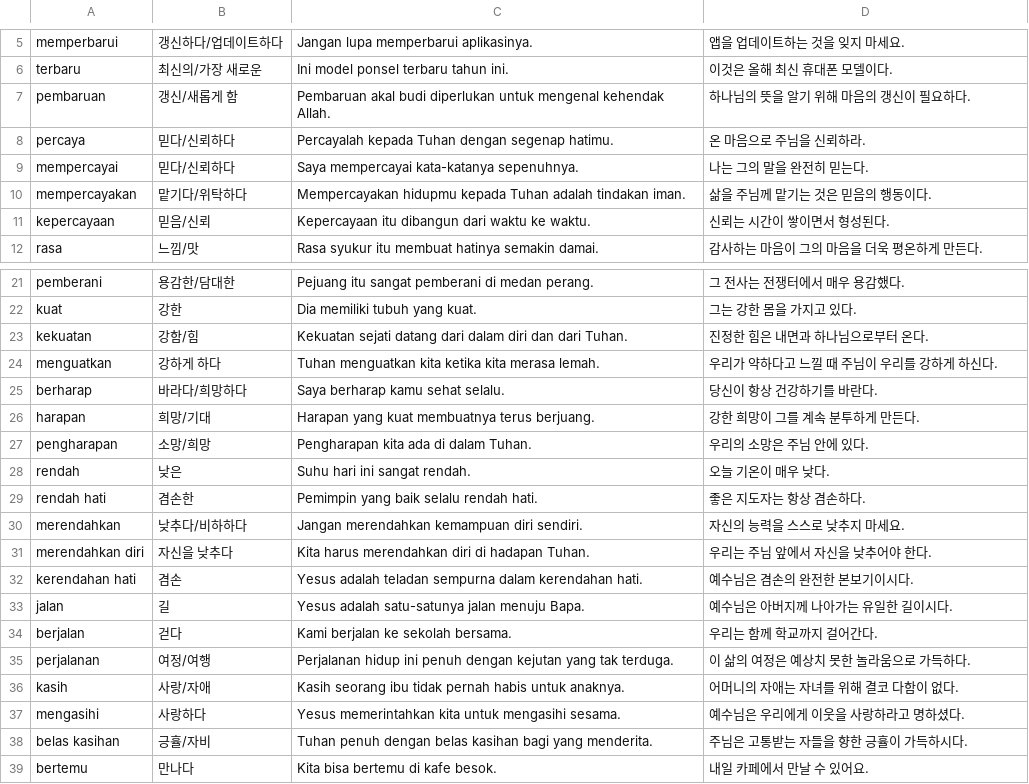
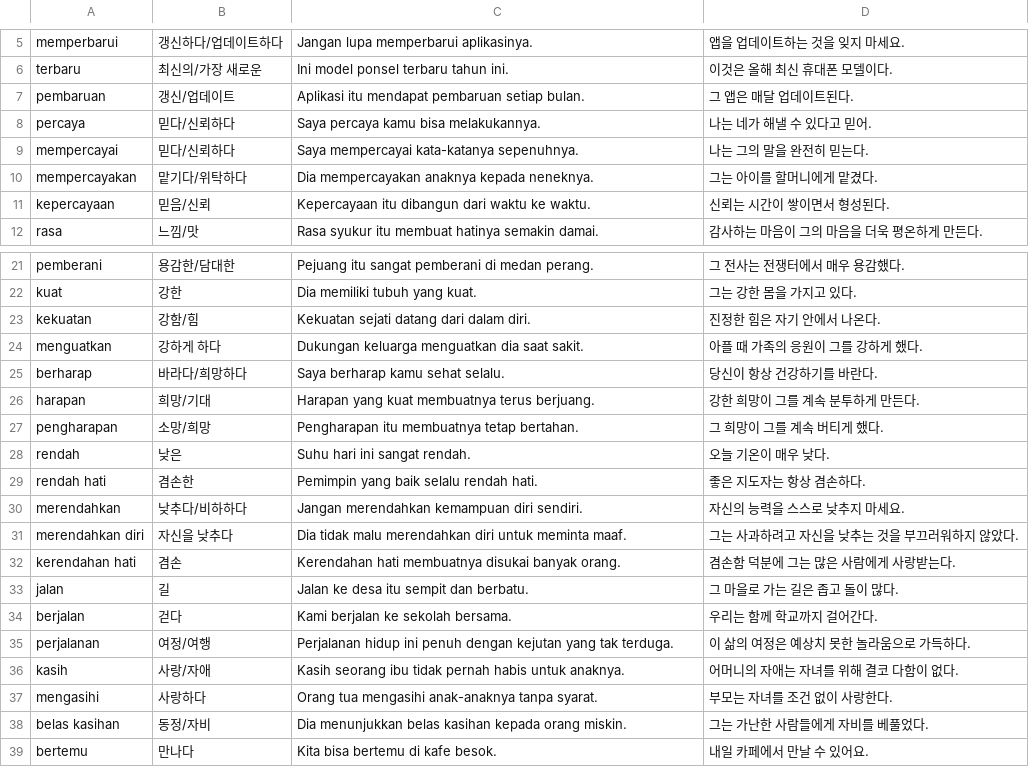
Before and after one commit to cura4world/idkr-buddy, a CSV file: data/categories/10 접사 가족.csv, drawn as a sheet; only a part is shown, gaps mark what is left out.

```diff
--- a/data/categories/10 접사 가족.csv
+++ b/data/categories/10 접사 가족.csv
@@ -6,6 +6,6 @@ memperbarui,갱신하다/업데이트하다,Jangan lupa memperbarui aplikasinya.
 terbaru,최신의/가장 새로운,Ini model ponsel terbaru tahun ini.,이것은 올해 최신 휴대폰 모델이다.
-pembaruan,갱신/새롭게 함,Pembaruan akal budi diperlukan untuk mengenal kehendak Allah.,하나님의 뜻을 알기 위해 마음의 갱신이 필요하다.
-percaya,믿다/신뢰하다,Percayalah kepada Tuhan dengan segenap hatimu.,온 마음으로 주님을 신뢰하라.
+pembaruan,갱신/업데이트,Aplikasi itu mendapat pembaruan setiap bulan.,그 앱은 매달 업데이트된다.
+percaya,믿다/신뢰하다,Saya percaya kamu bisa melakukannya.,나는 네가 해낼 수 있다고 믿어.
 mempercayai,믿다/신뢰하다,Saya mempercayai kata-katanya sepenuhnya.,나는 그의 말을 완전히 믿는다.
-mempercayakan,맡기다/위탁하다,Mempercayakan hidupmu kepada Tuhan adalah tindakan iman.,삶을 주님께 맡기는 것은 믿음의 행동이다.
+mempercayakan,맡기다/위탁하다,Dia mempercayakan anaknya kepada neneknya.,그는 아이를 할머니에게 맡겼다.
 kepercayaan,믿음/신뢰,Kepercayaan itu dibangun dari waktu ke waktu.,신뢰는 시간이 쌓이면서 형성된다.
@@ -22,7 +22,7 @@ pemberani,용감한/담대한,Pejuang itu sangat pemberani di medan perang.,그
 kuat,강한,Dia memiliki tubuh yang kuat.,그는 강한 몸을 가지고 있다.
-kekuatan,강함/힘,Kekuatan sejati datang dari dalam diri dan dari Tuhan.,진정한 힘은 내면과 하나님으로부터 온다.
-menguatkan,강하게 하다,Tuhan menguatkan kita ketika kita merasa lemah.,우리가 약하다고 느낄 때 주님이 우리를 강하게 하신다.
+kekuatan,강함/힘,Kekuatan sejati datang dari dalam diri.,진정한 힘은 자기 안에서 나온다.
+menguatkan,강하게 하다,Dukungan keluarga menguatkan dia saat sakit.,아플 때 가족의 응원이 그를 강하게 했다.
 berharap,바라다/희망하다,Saya berharap kamu sehat selalu.,당신이 항상 건강하기를 바란다.
 harapan,희망/기대,Harapan yang kuat membuatnya terus berjuang.,강한 희망이 그를 계속 분투하게 만든다.
-pengharapan,소망/희망,Pengharapan kita ada di dalam Tuhan.,우리의 소망은 주님 안에 있다.
+pengharapan,소망/희망,Pengharapan itu membuatnya tetap bertahan.,그 희망이 그를 계속 버티게 했다.
 rendah,낮은,Suhu hari ini sangat rendah.,오늘 기온이 매우 낮다.
@@ -30,5 +30,5 @@ rendah hati,겸손한,Pemimpin yang baik selalu rendah hati.,좋은 지도자는
 merendahkan,낮추다/비하하다,Jangan merendahkan kemampuan diri sendiri.,자신의 능력을 스스로 낮추지 마세요.
-merendahkan diri,자신을 낮추다,Kita harus merendahkan diri di hadapan Tuhan.,우리는 주님 앞에서 자신을 낮추어야 한다.
-kerendahan hati,겸손,Yesus adalah teladan sempurna dalam kerendahan hati.,예수님은 겸손의 완전한 본보기이시다.
-jalan,길,Yesus adalah satu-satunya jalan menuju Bapa.,예수님은 아버지께 나아가는 유일한 길이시다.
+merendahkan diri,자신을 낮추다,Dia tidak malu merendahkan diri untuk meminta maaf.,그는 사과하려고 자신을 낮추는 것을 부끄러워하지 않았다.
+kerendahan hati,겸손,Kerendahan hati membuatnya disukai banyak orang.,겸손함 덕분에 그는 많은 사람에게 사랑받는다.
+jalan,길,Jalan ke desa itu sempit dan berbatu.,그 마을로 가는 길은 좁고 돌이 많다.
 berjalan,걷다,Kami berjalan ke sekolah bersama.,우리는 함께 학교까지 걸어간다.
@@ -36,4 +36,4 @@ perjalanan,여정/여행,Perjalanan hidup ini penuh dengan kejutan yang tak terd
 kasih,사랑/자애,Kasih seorang ibu tidak pernah habis untuk anaknya.,어머니의 자애는 자녀를 위해 결코 다함이 없다.
-mengasihi,사랑하다,Yesus memerintahkan kita untuk mengasihi sesama.,예수님은 우리에게 이웃을 사랑하라고 명하셨다.
-belas kasihan,긍휼/자비,Tuhan penuh dengan belas kasihan bagi yang menderita.,주님은 고통받는 자들을 향한 긍휼이 가득하시다.
+mengasihi,사랑하다,Orang tua mengasihi anak-anaknya tanpa syarat.,부모는 자녀를 조건 없이 사랑한다.
+belas kasihan,동정/자비,Dia menunjukkan belas kasihan kepada orang miskin.,그는 가난한 사람들에게 자비를 베풀었다.
 bertemu,만나다,Kita bisa bertemu di kafe besok.,내일 카페에서 만날 수 있어요.
```
Also changed, not shown: data/categories/03 전치사·접속사.csv, data/categories/07 이동·존재.csv, 15 other files.
